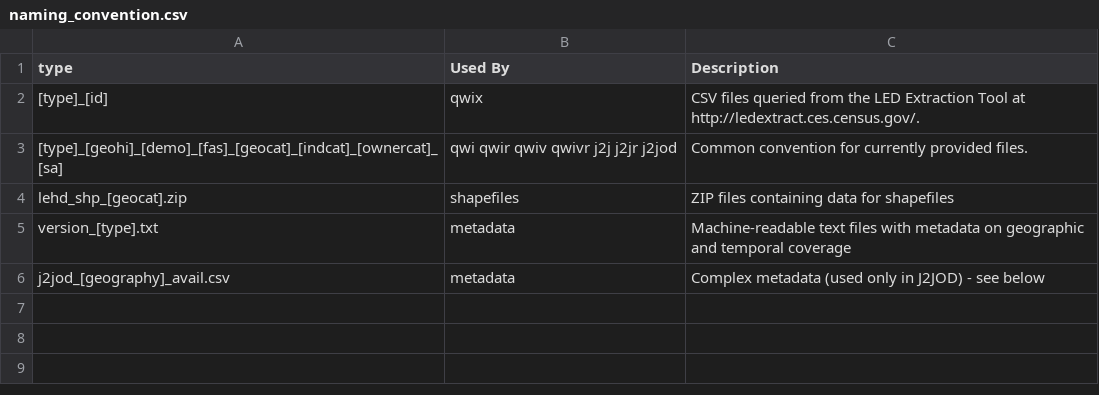
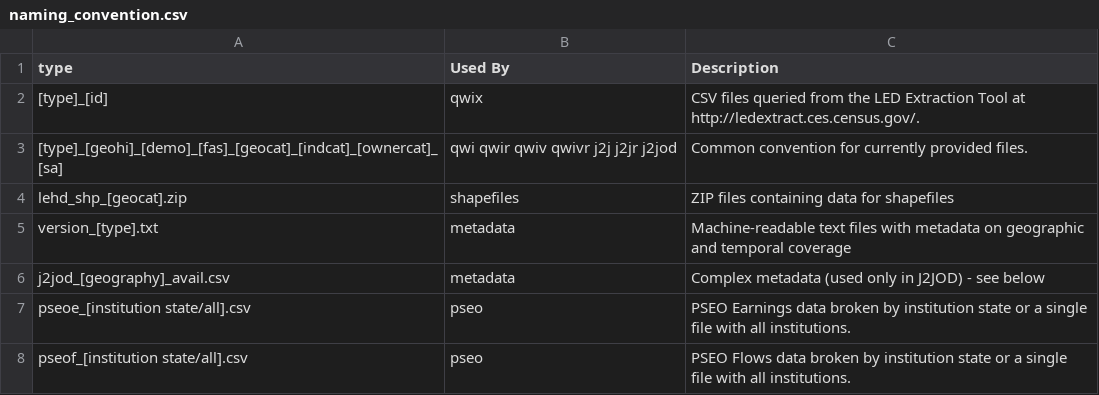
Before and after one commit to julfersnlt/lehd-schema, a CSV file: src/naming_convention.csv, drawn as a sheet.

```diff
--- a/src/naming_convention.csv
+++ b/src/naming_convention.csv
@@ -6 +6,3 @@ version_[type].txt,metadata,Machine-readable text files with metadata on geograp
 j2jod_[geography]_avail.csv,metadata,Complex metadata (used only in J2JOD) - see below
+pseoe_[institution state/all].csv, pseo, PSEO Earnings data broken by institution state or a single file with all institutions.
+pseof_[institution state/all].csv, pseo, PSEO Flows data broken by institution state or a single file with all institutions.
```
Also changed, not shown: src/label_geography.csv, src/naming_type.csv, 17 other files.
